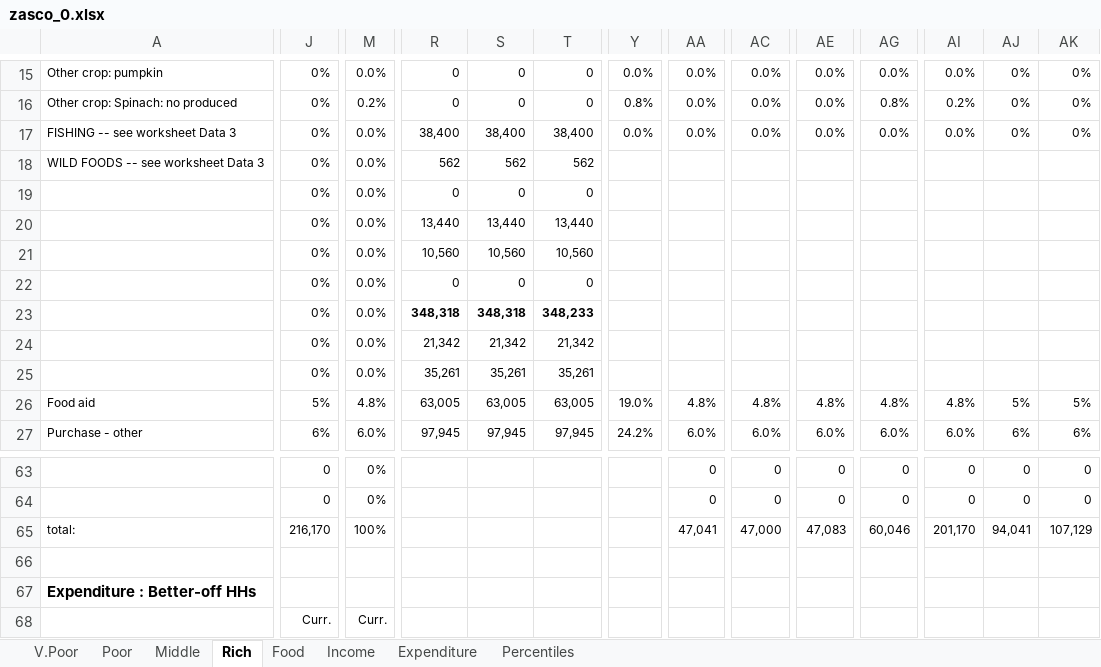
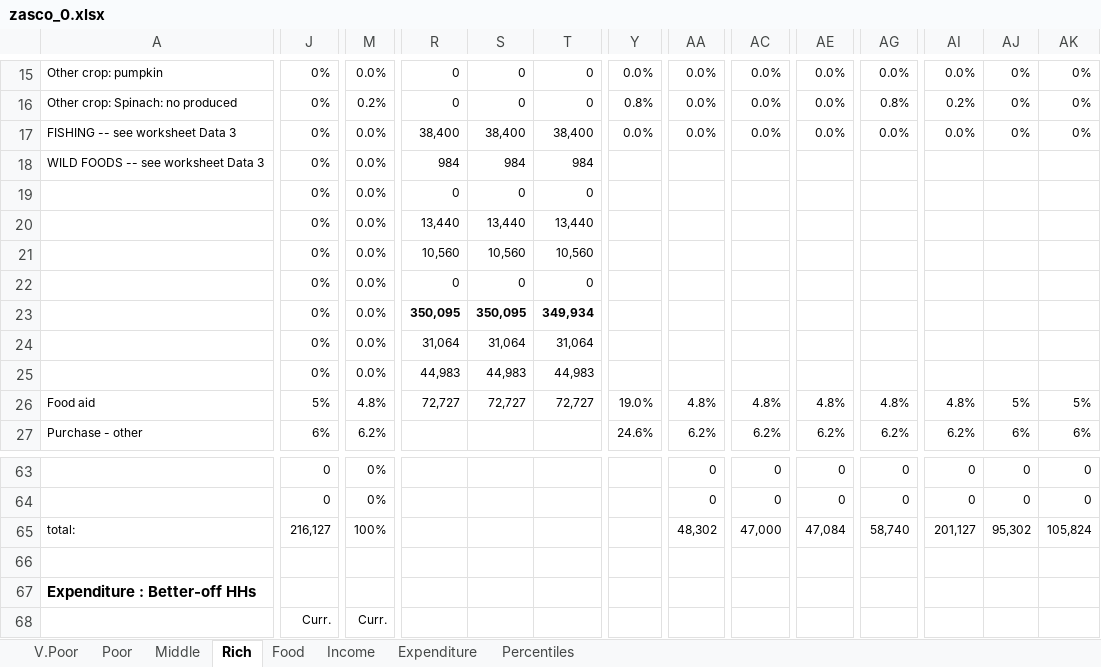
Before and after one commit to CharlesRethman/HEA-ZA-Spreadsheets, an Excel workbook: zasco_0.xlsx, sheet Rich, drawn as a sheet; only a part is shown, gaps mark what is left out; values as stored, in another font and other column widths than the file's, no borders; conditional formats not drawn; the diff covers the shown part only; the diff names each change by its address in the sheet, - before the commit and + after, or states it on an @@ line.

```diff
--- a/zasco_0.xlsx (sheet Rich)
+++ b/zasco_0.xlsx (sheet Rich)
-R18: 562
+R18: 984
-S18: 562
+S18: 984
-T18: 562
+T18: 984
-R23: 348,318
+R23: 350,095
-S23: 348,318
+S23: 350,095
-T23: 348,233
+T23: 349,934
-R24: 21,342
+R24: 31,064
-S24: 21,342
+S24: 31,064
-T24: 21,342
+T24: 31,064
-R25: 35,261
+R25: 44,983
-S25: 35,261
+S25: 44,983
-T25: 35,261
+T25: 44,983
-R26: 63,005
+R26: 72,727
-S26: 63,005
+S26: 72,727
-T26: 63,005
+T26: 72,727
-M27: 6.0%
+M27: 6.2%
-R27: 97,945
+R27: (empty)
-S27: 97,945
+S27: (empty)
-T27: 97,945
+T27: (empty)
-Y27: 24.2%
+Y27: 24.6%
-AA27: 6.0%
+AA27: 6.2%
-AC27: 6.0%
+AC27: 6.2%
-AE27: 6.0%
+AE27: 6.2%
-AG27: 6.0%
+AG27: 6.2%
-AI27: 6.0%
+AI27: 6.2%
-J65: 216,170
+J65: 216,127
-AA65: 47,041
+AA65: 48,302
-AE65: 47,083
+AE65: 47,084
-AG65: 60,046
+AG65: 58,740
-AI65: 201,170
+AI65: 201,127
-AJ65: 94,041
+AJ65: 95,302
-AK65: 107,129
+AK65: 105,824
```
Also changed, not shown: 12 added rows, 12 removed rows and 187 edited cells elsewhere in this sheet, sheet Percentiles, sheet Poor, sheet Middle, sheet V.Poor, sheet Income, formulas that keep their value, charts or pictures, 1 other file.
